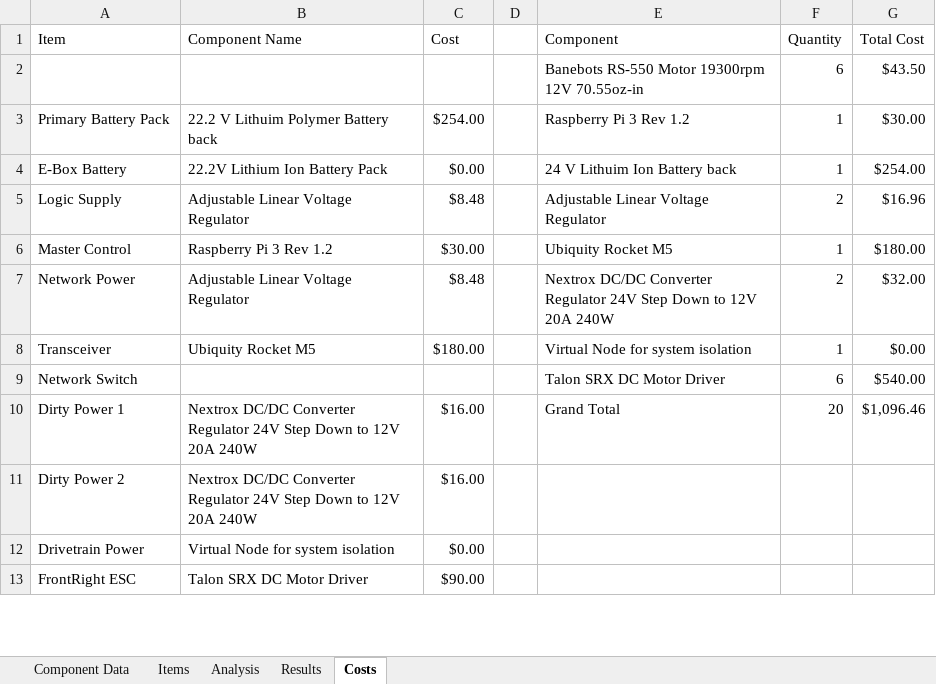
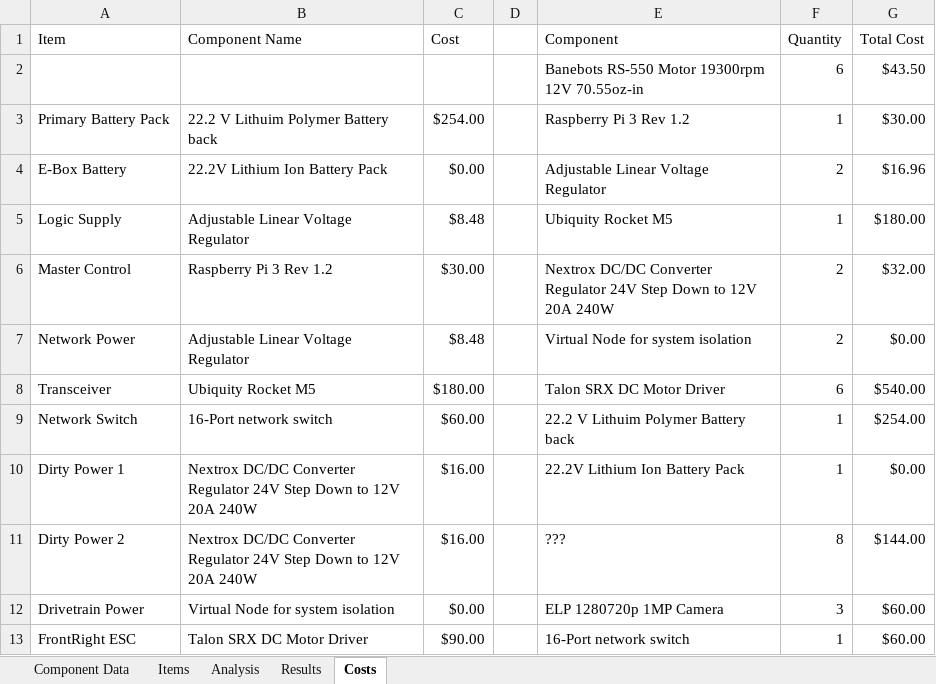
Before and after one commit to ISU-MAVRIC/MAVRIC-Systems, an Excel workbook: Electrical/PowerBudget.xlsx, sheet Costs, drawn as a sheet; only a part is shown; values as stored, in another font and other column widths than the file's, no borders; table styles not drawn; the diff covers the shown part only; the diff names each change by its address in the sheet, - before the commit and + after, or states it on an @@ line.

```diff
--- a/Electrical/PowerBudget.xlsx (sheet Costs)
+++ b/Electrical/PowerBudget.xlsx (sheet Costs)
-E4 (Component): 24 V Lithuim Ion Battery back
+E4 (Component): Adjustable Linear Voltage Regulator
-F4 (Quantity): 1
+F4 (Quantity): 2
-G4 (Total Cost): $254.00
+G4 (Total Cost): $16.96
-E5 (Component): Adjustable Linear Voltage Regulator
+E5 (Component): Ubiquity Rocket M5
-F5 (Quantity): 2
+F5 (Quantity): 1
-G5 (Total Cost): $16.96
+G5 (Total Cost): $180.00
-E6 (Component): Ubiquity Rocket M5
+E6 (Component): Nextrox DC/DC Converter Regulator 24V Step Down to 12V 20A 240W
-F6 (Quantity): 1
+F6 (Quantity): 2
-G6 (Total Cost): $180.00
+G6 (Total Cost): $32.00
-E7 (Component): Nextrox DC/DC Converter Regulator 24V Step Down to 12V 20A 240W
+E7 (Component): Virtual Node for system isolation
-G7 (Total Cost): $32.00
+G7 (Total Cost): $0.00
-E8 (Component): Virtual Node for system isolation
+E8 (Component): Talon SRX DC Motor Driver
-F8 (Quantity): 1
+F8 (Quantity): 6
-G8 (Total Cost): $0.00
+G8 (Total Cost): $540.00
-B9 (Component Name): (empty)
+B9 (Component Name): 16-Port network switch
-C9 (Cost): (empty)
+C9 (Cost): $60.00
-E9 (Component): Talon SRX DC Motor Driver
+E9 (Component): 22.2 V Lithuim Polymer Battery back
-F9 (Quantity): 6
+F9 (Quantity): 1
-G9 (Total Cost): $540.00
+G9 (Total Cost): $254.00
-E10 (Component): Grand Total
+E10 (Component): 22.2V Lithium Ion Battery Pack
-F10 (Quantity): 20
+F10 (Quantity): 1
-G10 (Total Cost): $1,096.46
+G10 (Total Cost): $0.00
-E11 (Component): (empty)
+E11 (Component): ???
-F11 (Quantity): (empty)
+F11 (Quantity): 8
-G11 (Total Cost): (empty)
+G11 (Total Cost): $144.00
-E12 (Component): (empty)
+E12 (Component): ELP 1280720p 1MP Camera
-F12 (Quantity): (empty)
+F12 (Quantity): 3
-G12:G13 (Total Cost): (empty)
+G12:G13 (Total Cost): $60.00
-E13 (Component): (empty)
+E13 (Component): 16-Port network switch
-F13 (Quantity): (empty)
+F13 (Quantity): 1
```
Also changed, not shown: 11 added rows and 9 edited cells elsewhere in this sheet, sheet Items, sheet Analysis, sheet Component Data, sheet Results, hidden cells.
